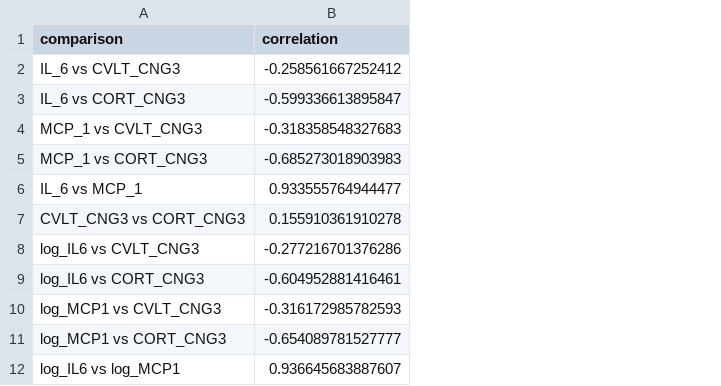
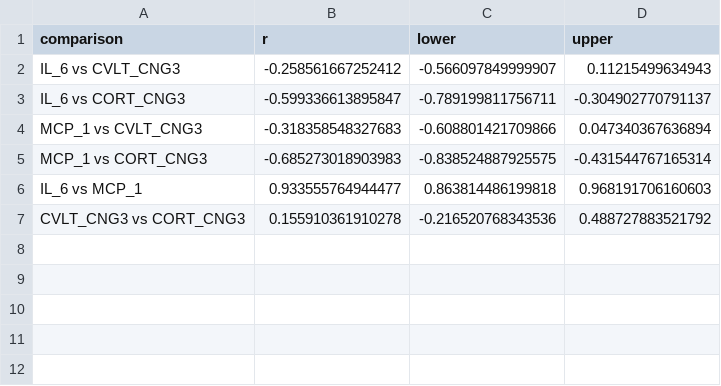
Before and after one commit to mojdemir/BIOS-6624-Projects, a CSV file: Project2/Results/Tables/correlation_table.csv, drawn as a sheet; removed rows and columns are numbered as before the commit, all else as after; the diff names each change by its address in the sheet, - before the commit and + after, or states it on an @@ line.

```diff
--- a/Project2/Results/Tables/correlation_table.csv
+++ b/Project2/Results/Tables/correlation_table.csv
+column C (lower), rows 2-7: -0.566097849999907 | -0.789199811756711 | -0.608801421709866 | -0.838524887925575 | 0.863814486199818 | -0.216520768343536
+column D (upper), rows 2-7: 0.11215499634943 | -0.304902770791137 | 0.047340367636894 | -0.431544767165314 | 0.968191706160603 | 0.488727883521792
-B1: correlation
+B1: r
-row 8: log_IL6 vs CVLT_CNG3 | -0.277216701376286
-row 9: log_IL6 vs CORT_CNG3 | -0.604952881416461
-row 10: log_MCP1 vs CVLT_CNG3 | -0.316172985782593
-row 11: log_MCP1 vs CORT_CNG3 | -0.654089781527777
-row 12: log_IL6 vs log_MCP1 | 0.936645683887607
```
Also changed, not shown: 20 other files.
